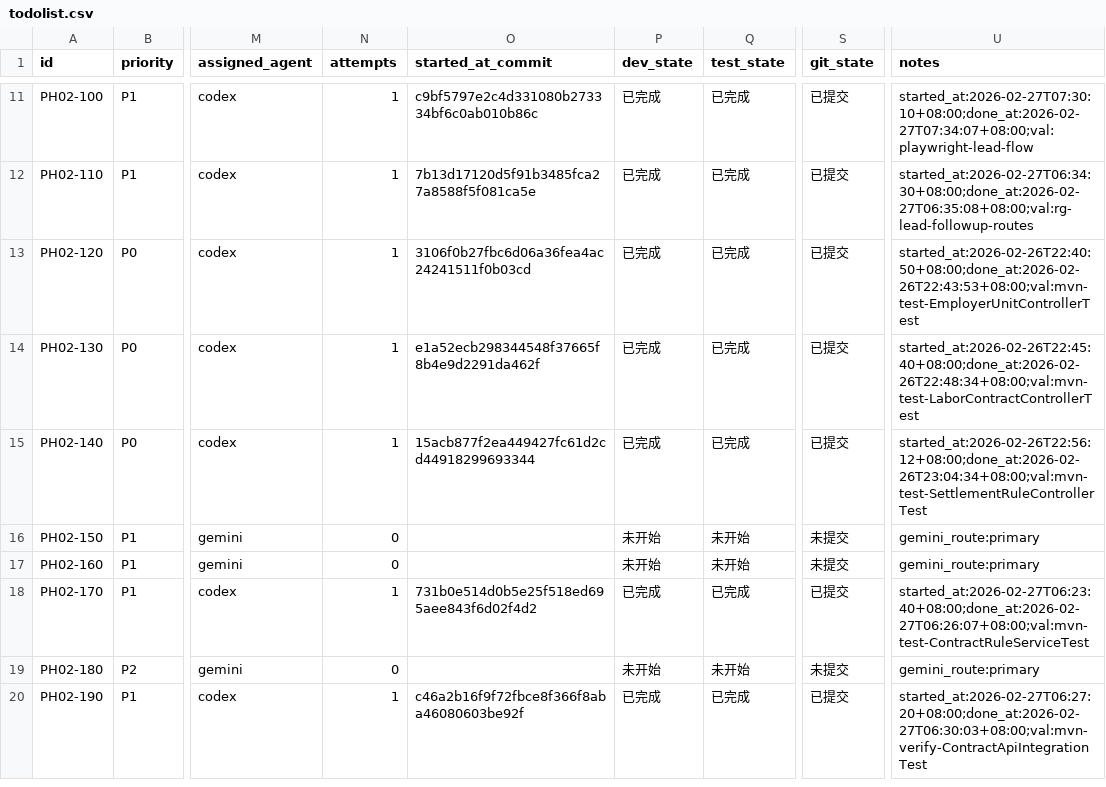
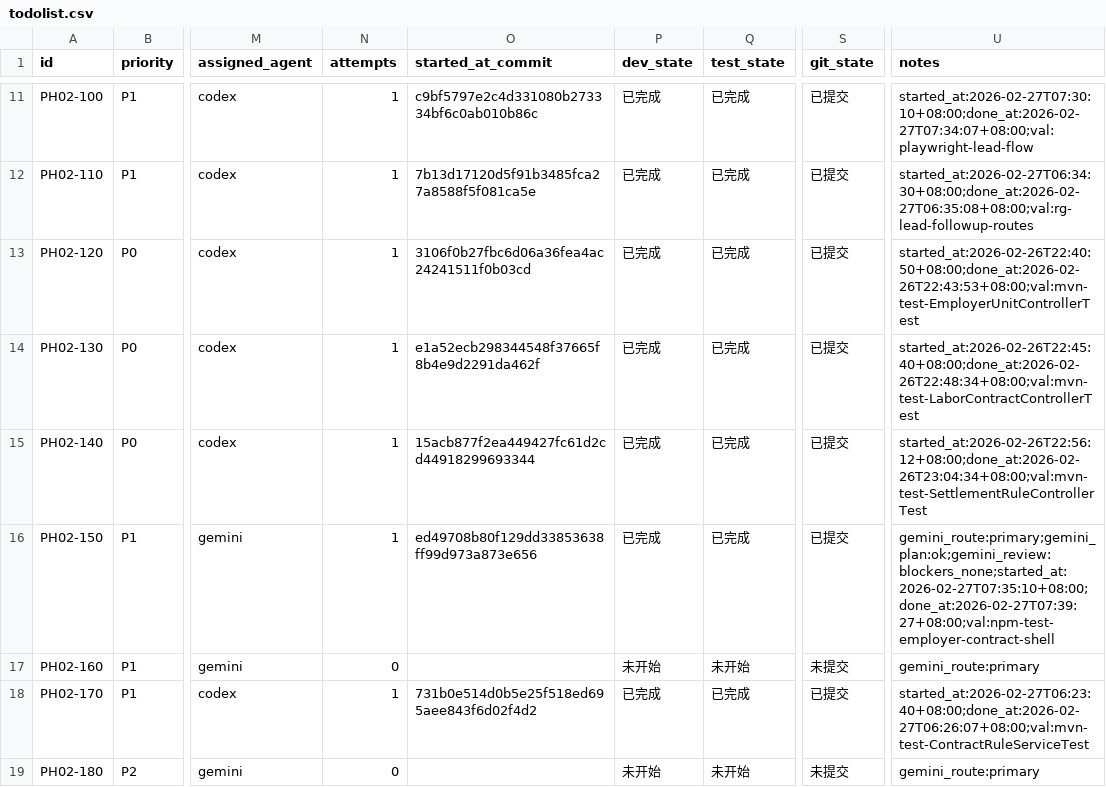
Before and after one commit to hangsome/labor_system_ai_test, a CSV file: phases/phase-02-crm-contract/todolist.csv, drawn as a sheet; only a part is shown, gaps mark what is left out; the shorter side is filled out with more unchanged rows; the diff names each change by its address in the sheet, - before the commit and + after, or states it on an @@ line.

```diff
--- a/phases/phase-02-crm-contract/todolist.csv
+++ b/phases/phase-02-crm-contract/todolist.csv
-N16 (attempts): 0
+N16 (attempts): 1
-O16 (started_at_commit): (empty)
+O16 (started_at_commit): ed49708b80f129dd33853638ff99d973a873e656
-P16 (dev_state): 未开始
+P16 (dev_state): 已完成
-Q16 (test_state): 未开始
+Q16 (test_state): 已完成
-S16 (git_state): 未提交
+S16 (git_state): 已提交
-U16 (notes): gemini_route:primary
+U16 (notes): gemini_route:primary;gemini_plan:ok;gemini_review:blockers_none;started_at:2026-02-27T07:35:10+08:00;done_at:2026-02-27T07:39:27+08:00;val:npm-test-employer-contract-shell
```
Also changed, not shown: todolist.csv, 8 other files.
